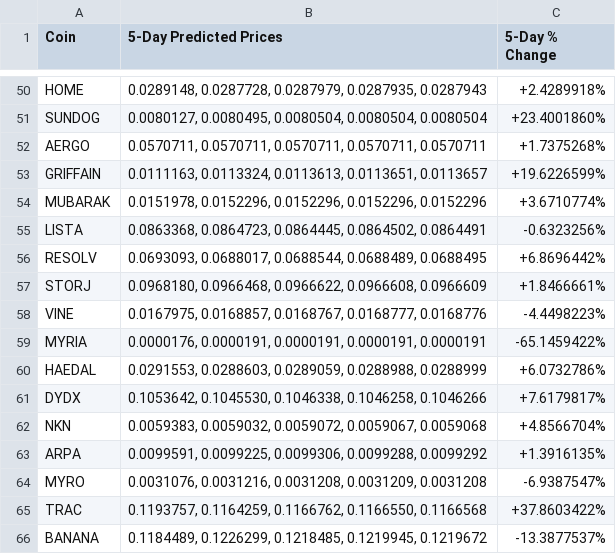
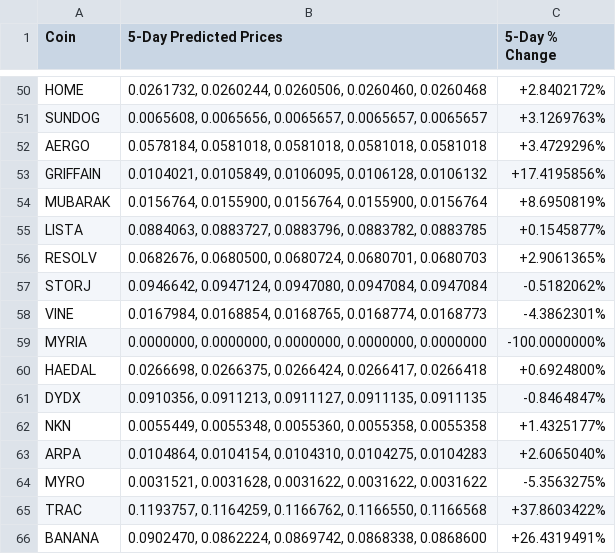
Before and after one commit to tamonashroy/price-prediction-app, a CSV file: batch_5day_predictions.csv, drawn as a sheet; only a part is shown, gaps mark what is left out; the diff covers the shown part only; the diff names each change by its address in the sheet, - before the commit and + after, or states it on an @@ line.

```diff
--- a/batch_5day_predictions.csv
+++ b/batch_5day_predictions.csv
-B50 (5-Day Predicted Prices): 0.0289148, 0.0287728, 0.0287979, 0.0287935, 0.0287943
+B50 (5-Day Predicted Prices): 0.0261732, 0.0260244, 0.0260506, 0.0260460, 0.0260468
-C50 (5-Day % Change): +2.4289918%
+C50 (5-Day % Change): +2.8402172%
-B51 (5-Day Predicted Prices): 0.0080127, 0.0080495, 0.0080504, 0.0080504, 0.0080504
+B51 (5-Day Predicted Prices): 0.0065608, 0.0065656, 0.0065657, 0.0065657, 0.0065657
-C51 (5-Day % Change): +23.4001860%
+C51 (5-Day % Change): +3.1269763%
-B52 (5-Day Predicted Prices): 0.0570711, 0.0570711, 0.0570711, 0.0570711, 0.0570711
+B52 (5-Day Predicted Prices): 0.0578184, 0.0581018, 0.0581018, 0.0581018, 0.0581018
-C52 (5-Day % Change): +1.7375268%
+C52 (5-Day % Change): +3.4729296%
-B53 (5-Day Predicted Prices): 0.0111163, 0.0113324, 0.0113613, 0.0113651, 0.0113657
+B53 (5-Day Predicted Prices): 0.0104021, 0.0105849, 0.0106095, 0.0106128, 0.0106132
-C53 (5-Day % Change): +19.6226599%
+C53 (5-Day % Change): +17.4195856%
-B54 (5-Day Predicted Prices): 0.0151978, 0.0152296, 0.0152296, 0.0152296, 0.0152296
+B54 (5-Day Predicted Prices): 0.0156764, 0.0155900, 0.0156764, 0.0155900, 0.0156764
-C54 (5-Day % Change): +3.6710774%
+C54 (5-Day % Change): +8.6950819%
-B55 (5-Day Predicted Prices): 0.0863368, 0.0864723, 0.0864445, 0.0864502, 0.0864491
+B55 (5-Day Predicted Prices): 0.0884063, 0.0883727, 0.0883796, 0.0883782, 0.0883785
-C55 (5-Day % Change): -0.6323256%
+C55 (5-Day % Change): +0.1545877%
-B56 (5-Day Predicted Prices): 0.0693093, 0.0688017, 0.0688544, 0.0688489, 0.0688495
+B56 (5-Day Predicted Prices): 0.0682676, 0.0680500, 0.0680724, 0.0680701, 0.0680703
-C56 (5-Day % Change): +6.8696442%
+C56 (5-Day % Change): +2.9061365%
-B57 (5-Day Predicted Prices): 0.0968180, 0.0966468, 0.0966622, 0.0966608, 0.0966609
+B57 (5-Day Predicted Prices): 0.0946642, 0.0947124, 0.0947080, 0.0947084, 0.0947084
-C57 (5-Day % Change): +1.8466661%
+C57 (5-Day % Change): -0.5182062%
-B58 (5-Day Predicted Prices): 0.0167975, 0.0168857, 0.0168767, 0.0168777, 0.0168776
+B58 (5-Day Predicted Prices): 0.0167984, 0.0168854, 0.0168765, 0.0168774, 0.0168773
-C58 (5-Day % Change): -4.4498223%
+C58 (5-Day % Change): -4.3862301%
-B59 (5-Day Predicted Prices): 0.0000176, 0.0000191, 0.0000191, 0.0000191, 0.0000191
+B59 (5-Day Predicted Prices): 0.0000000, 0.0000000, 0.0000000, 0.0000000, 0.0000000
-C59 (5-Day % Change): -65.1459422%
+C59 (5-Day % Change): -100.0000000%
-B60 (5-Day Predicted Prices): 0.0291553, 0.0288603, 0.0289059, 0.0288988, 0.0288999
+B60 (5-Day Predicted Prices): 0.0266698, 0.0266375, 0.0266424, 0.0266417, 0.0266418
-C60 (5-Day % Change): +6.0732786%
+C60 (5-Day % Change): +0.6924800%
-B61 (5-Day Predicted Prices): 0.1053642, 0.1045530, 0.1046338, 0.1046258, 0.1046266
+B61 (5-Day Predicted Prices): 0.0910356, 0.0911213, 0.0911127, 0.0911135, 0.0911135
-C61 (5-Day % Change): +7.6179817%
+C61 (5-Day % Change): -0.8464847%
-B62 (5-Day Predicted Prices): 0.0059383, 0.0059032, 0.0059072, 0.0059067, 0.0059068
+B62 (5-Day Predicted Prices): 0.0055449, 0.0055348, 0.0055360, 0.0055358, 0.0055358
-C62 (5-Day % Change): +4.8566704%
+C62 (5-Day % Change): +1.4325177%
-B63 (5-Day Predicted Prices): 0.0099591, 0.0099225, 0.0099306, 0.0099288, 0.0099292
+B63 (5-Day Predicted Prices): 0.0104864, 0.0104154, 0.0104310, 0.0104275, 0.0104283
-C63 (5-Day % Change): +1.3916135%
+C63 (5-Day % Change): +2.6065040%
-B64 (5-Day Predicted Prices): 0.0031076, 0.0031216, 0.0031208, 0.0031209, 0.0031208
+B64 (5-Day Predicted Prices): 0.0031521, 0.0031628, 0.0031622, 0.0031622, 0.0031622
-C64 (5-Day % Change): -6.9387547%
+C64 (5-Day % Change): -5.3563275%
-B66 (5-Day Predicted Prices): 0.1184489, 0.1226299, 0.1218485, 0.1219945, 0.1219672
+B66 (5-Day Predicted Prices): 0.0902470, 0.0862224, 0.0869742, 0.0868338, 0.0868600
-C66 (5-Day % Change): -13.3877537%
+C66 (5-Day % Change): +26.4319491%
```
Also changed, not shown: 129 edited cells elsewhere in this file, batch_last5_actual_vs_predicted.csv, positions_actual_vs_predicted.csv, 2 other files.
